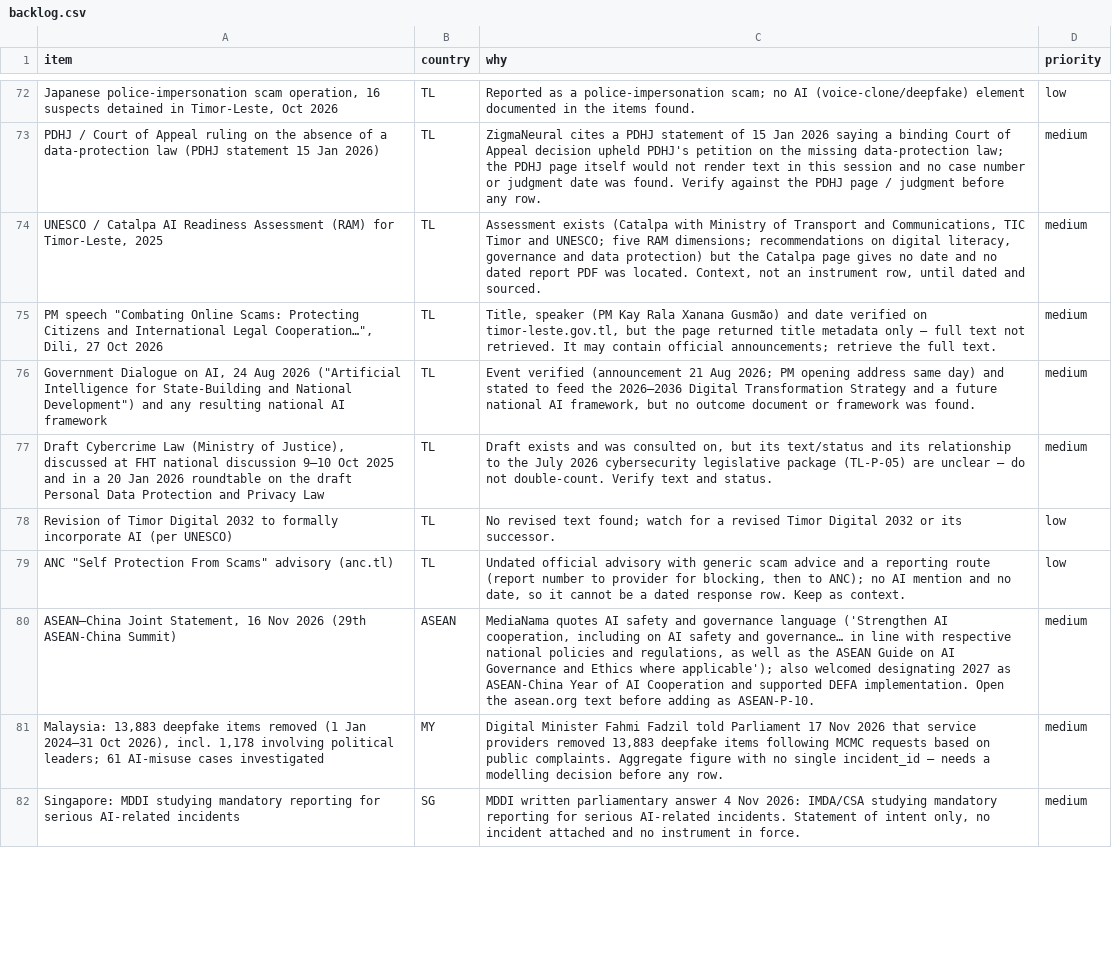
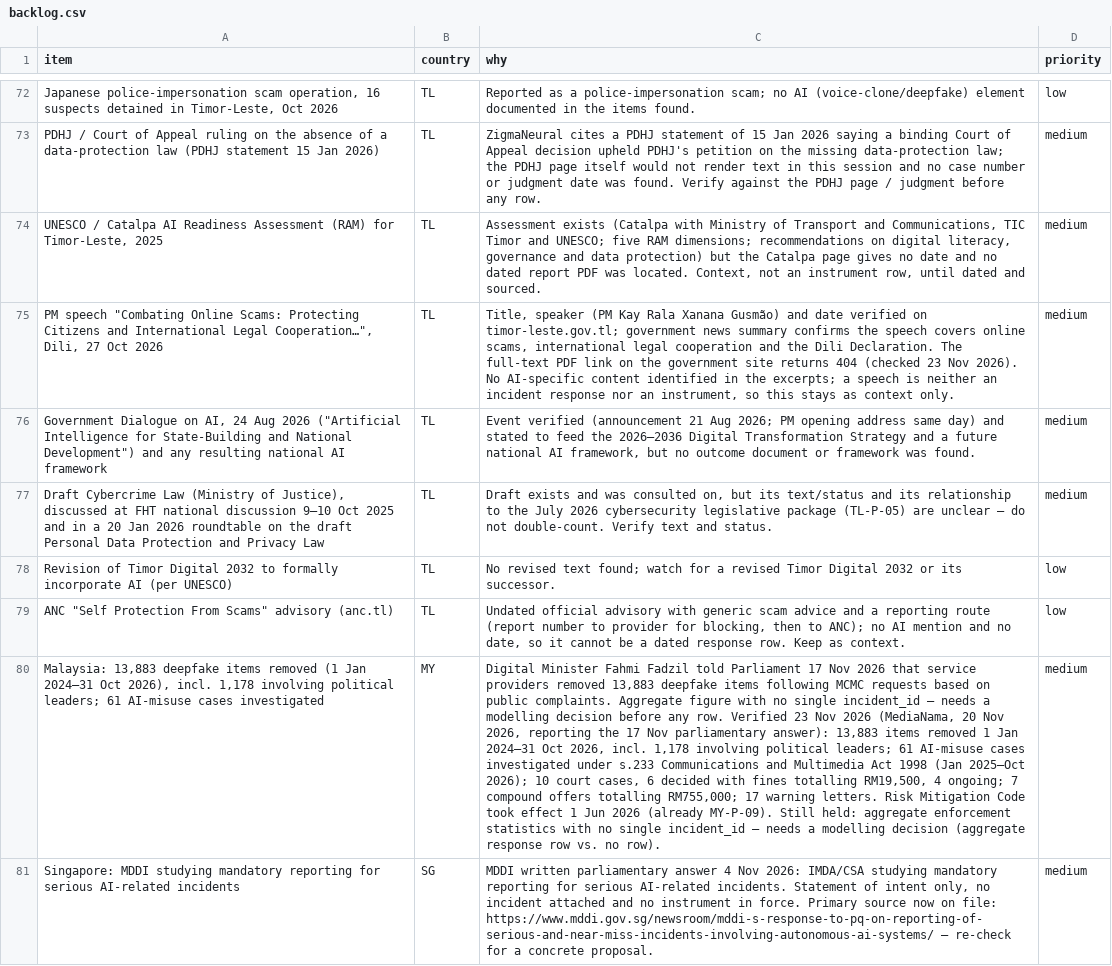
Before and after one commit to suhaimizainalshah/ASEAN-AI-Governance-Tracker, a CSV file: data/backlog.csv, drawn as a sheet; only a part is shown, gaps mark what is left out; removed rows and columns are numbered as before the commit, all else as after; the diff covers the shown part only; the diff names each change by its address in the sheet, - before the commit and + after, or states it on an @@ line.

```diff
--- a/data/backlog.csv
+++ b/data/backlog.csv
-C75 (why): …verified on timor-leste.gov.tl, but the page returned title metadata only — full text not retrieved. It may contain official announcements; retrieve the full text.
+C75 (why): …verified on timor-leste.gov.tl; government news summary confirms the speech covers online scams, international legal cooperation and the Dili Declaration. The full-text PDF link on the government site returns 404 (checked 23 Nov 2026). No AI-specific content identified in the excerpts; a speech is neither an incident response nor an instrument, so this stays as context only.
-row 80: ASEAN–China Joint Statement, 16 Nov 2026 (29th ASEAN-China Summit) | ASEAN | MediaNama quotes AI safety and governance language ('Strengthen AI cooperation, including on AI safety and governance… in line with respective national policies and regulations, as well as the ASEAN Guide on AI Governance and Ethics where applicable'); also welcomed designating 2027 as ASEAN-China Year of AI Cooperation and supported DEFA implementation. Open the asean.org text before adding as ASEAN-P-10. | medium
-C80 (why): …any row.
+C80 (why): …any row. Verified 23 Nov 2026 (MediaNama, 20 Nov 2026, reporting the 17 Nov parliamentary answer): 13,883 items removed 1 Jan 2024–31 Oct 2026, incl. 1,178 involving political leaders; 61 AI-misuse cases investigated under s.233 Communications and Multimedia Act 1998 (Jan 2025–Oct 2026); 10 court cases, 6 decided with fines totalling RM19,500, 4 ongoing; 7 compound offers totalling RM755,000; 17 warning letters. Risk Mitigation Code took effect 1 Jun 2026 (already MY-P-09). Still held: aggregate enforcement statistics with no single incident_id — needs a modelling decision (aggregate response row vs. no row).
-C81 (why): …in force.
+C81 (why): …in force. Primary source now on file: https://www.mddi.gov.sg/newsroom/mddi-s-response-to-pq-on-reporting-of-serious-and-near-miss-incidents-involving-autonomous-ai-systems/ — re-check for a concrete proposal.
```
Also changed, not shown: 4 added rows, 2 removed rows and 3 edited cells elsewhere in this file, data/changelog.csv, data/incidents.csv, 6 other files.
